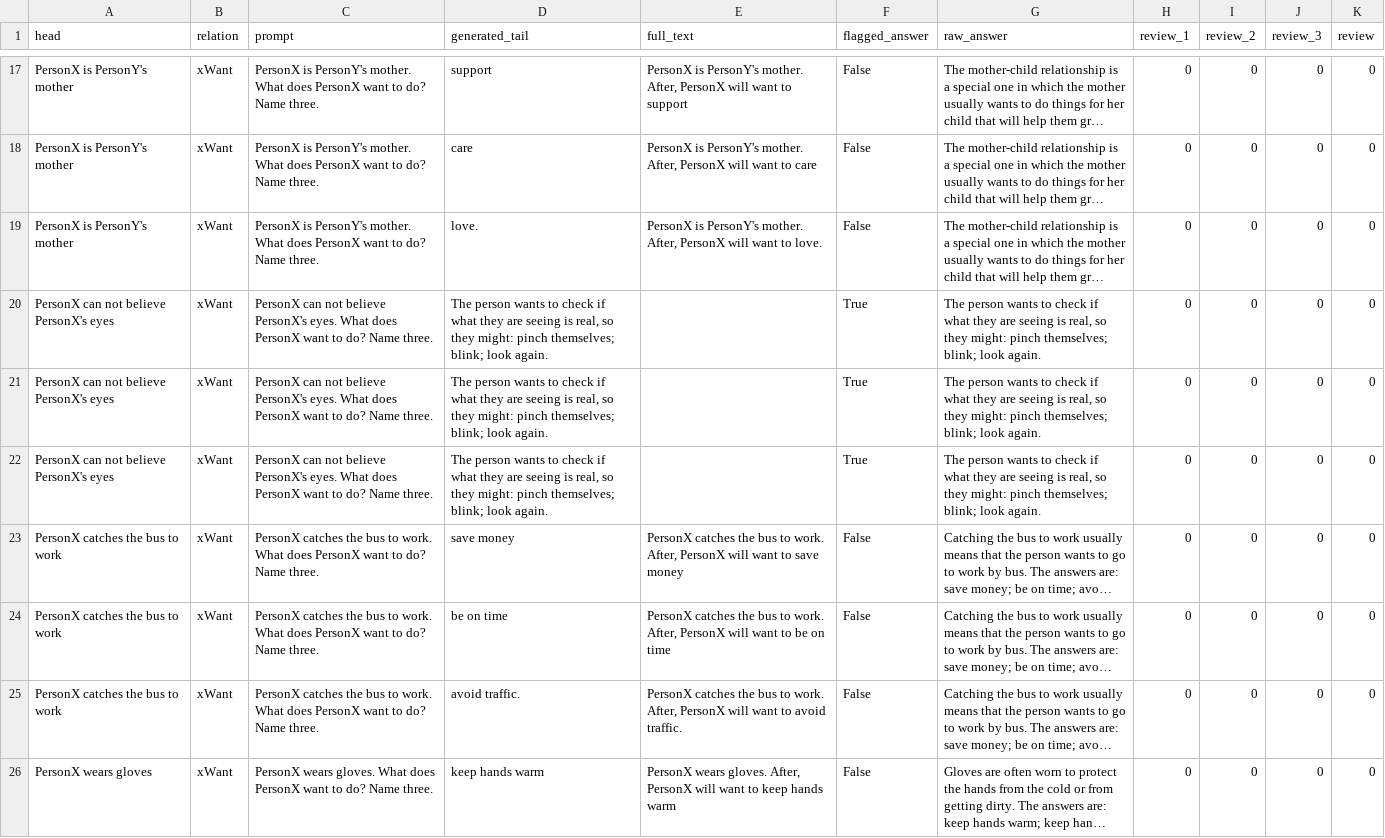
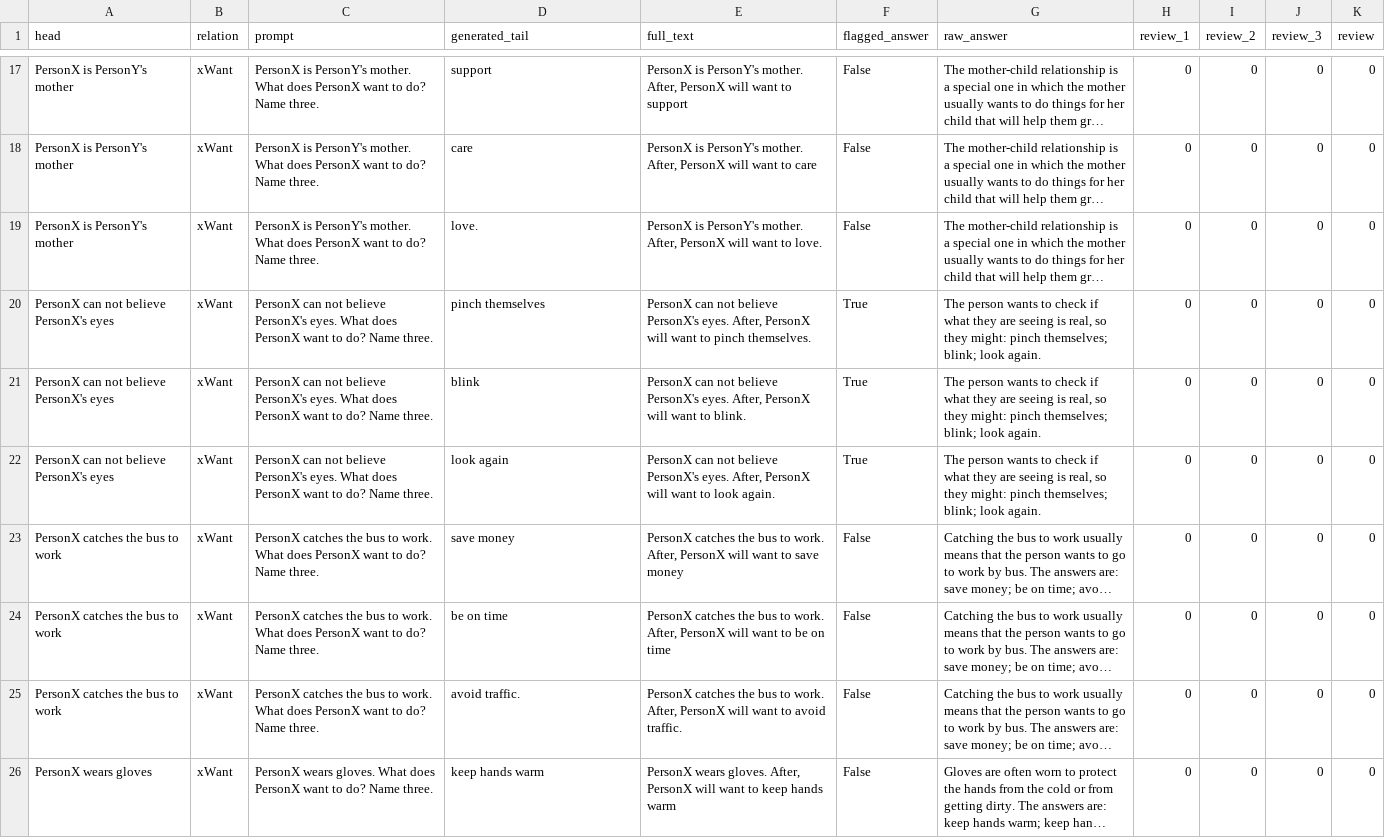
Before and after one commit to navidre/negated_complementary_commonsense, a TSV file: experiments/sampled_10_atomic2020_cot_qa_limited_preds/sampled_normal_preds_generated_cot_qa_evaluated.tsv, drawn as a sheet; only a part is shown, gaps mark what is left out; long unchanged cells end in …; the diff names each change by its address in the sheet, - before the commit and + after, or states it on an @@ line.

```diff
--- a/experiments/sampled_10_atomic2020_cot_qa_limited_preds/sampled_normal_preds_generated_cot_qa_evaluated.tsv
+++ b/experiments/sampled_10_atomic2020_cot_qa_limited_preds/sampled_normal_preds_generated_cot_qa_evaluated.tsv
-D20 (generated_tail): The person wants to check if what they are seeing is real, so they might: pinch themselves; blink; look again.
+D20 (generated_tail): pinch themselves
-E20 (full_text): (empty)
+E20 (full_text): PersonX can not believe PersonX's eyes. After, PersonX will want to pinch themselves.
-D21 (generated_tail): The person wants to check if what they are seeing is real, so they might: pinch themselves; blink; look again.
+D21 (generated_tail): blink
-E21 (full_text): (empty)
+E21 (full_text): PersonX can not believe PersonX's eyes. After, PersonX will want to blink.
-D22 (generated_tail): The person wants to check if what they are seeing is real, so they might: pinch themselves; blink; look again.
+D22 (generated_tail): look again
-E22 (full_text): (empty)
+E22 (full_text): PersonX can not believe PersonX's eyes. After, PersonX will want to look again.
```
Also changed, not shown: experiments/sampled_10_atomic2020_cot_qa_limited_preds/sampled_negated_preds_generated_cot_qa.tsv, experiments/sampled_10_atomic2020_cot_qa_limited_preds/sampled_negated_preds_generated_cot_qa_evaluated.tsv, 7 other files.
